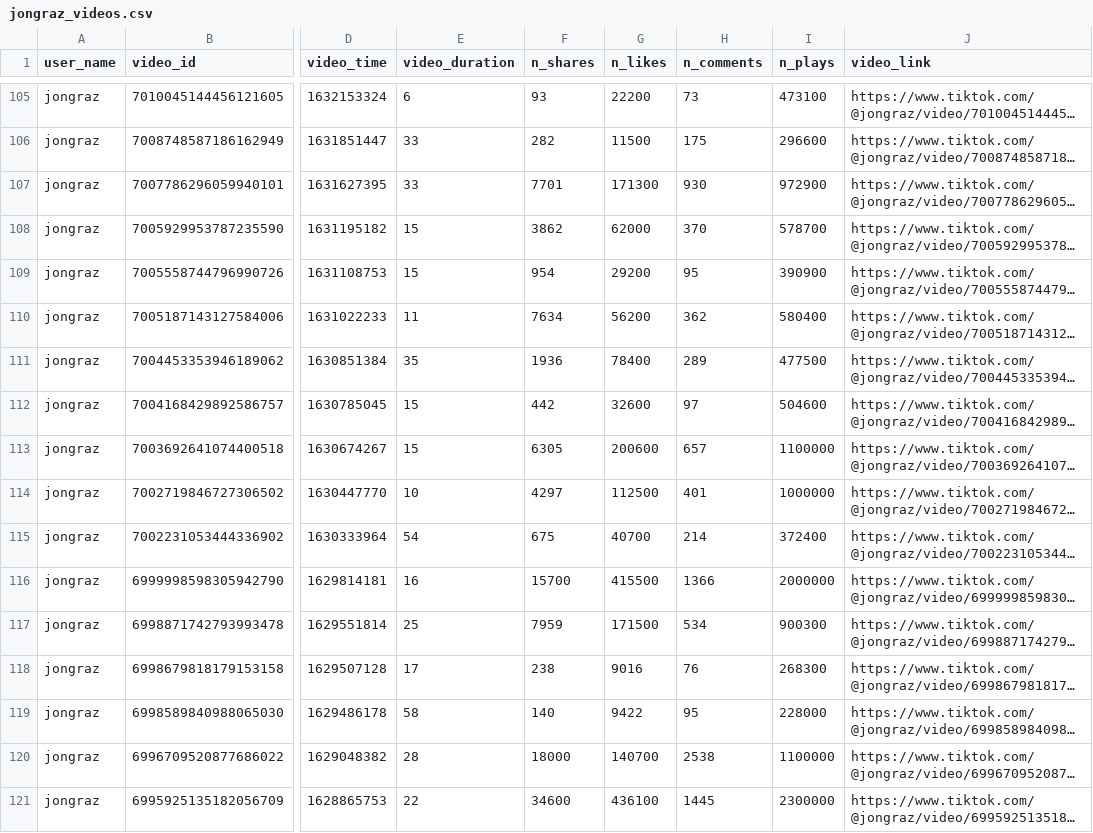
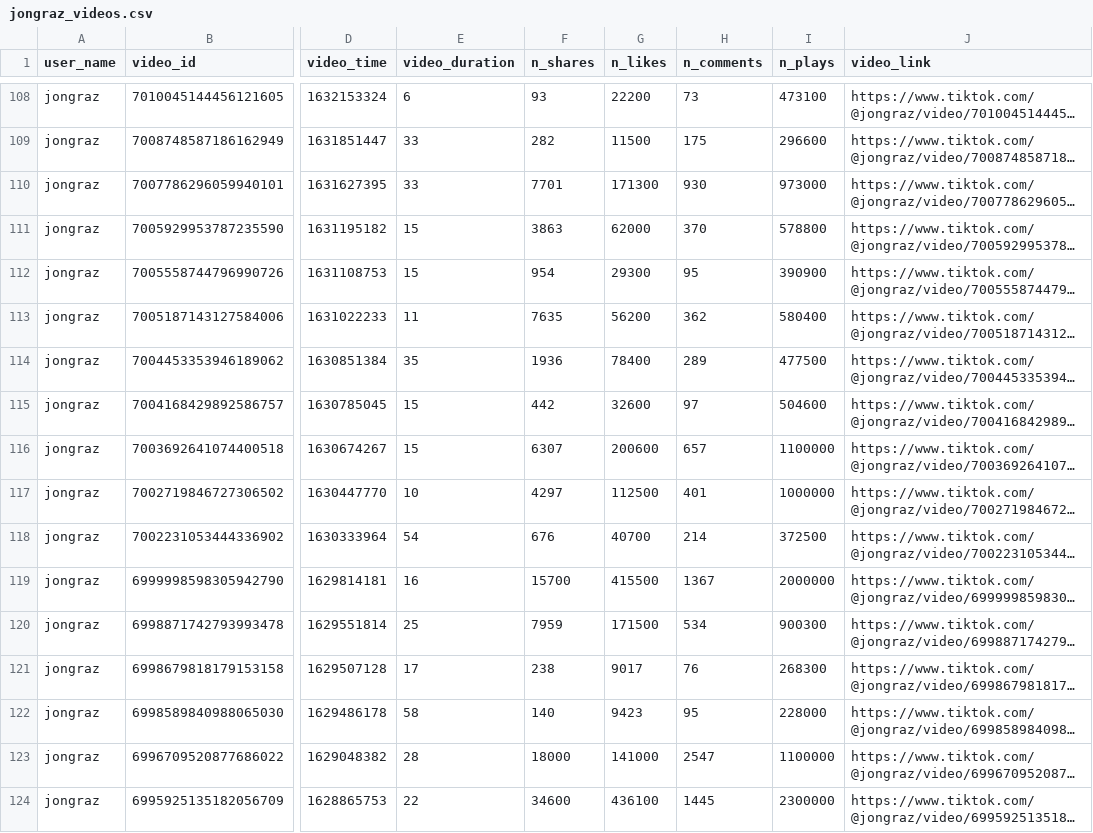
Before and after one commit to stiles/noodle-tracker, a CSV file: _workspace/data/processed/jongraz_videos.csv, drawn as a sheet; only a part is shown, gaps mark what is left out; long unchanged cells end in …; addresses are those after the commit; the diff covers the shown part only; the diff names each change by its address in the sheet, - before the commit and + after, or states it on an @@ line.

```diff
--- a/_workspace/data/processed/jongraz_videos.csv
+++ b/_workspace/data/processed/jongraz_videos.csv
-I110 (n_plays): 972900
+I110 (n_plays): 973000
-F111 (n_shares): 3862
+F111 (n_shares): 3863
-I111 (n_plays): 578700
+I111 (n_plays): 578800
-G112 (n_likes): 29200
+G112 (n_likes): 29300
-F113 (n_shares): 7634
+F113 (n_shares): 7635
-F116 (n_shares): 6305
+F116 (n_shares): 6307
-F118 (n_shares): 675
+F118 (n_shares): 676
-I118 (n_plays): 372400
+I118 (n_plays): 372500
-H119 (n_comments): 1366
+H119 (n_comments): 1367
-G121 (n_likes): 9016
+G121 (n_likes): 9017
-G122 (n_likes): 9422
+G122 (n_likes): 9423
-G123 (n_likes): 140700
+G123 (n_likes): 141000
-H123 (n_comments): 2538
+H123 (n_comments): 2547
```
Also changed, not shown: 3 added rows and 142 edited cells elsewhere in this file, _data/bonesdays_csv.csv, _data/bonesdays_weeks.csv, 21 other files.
